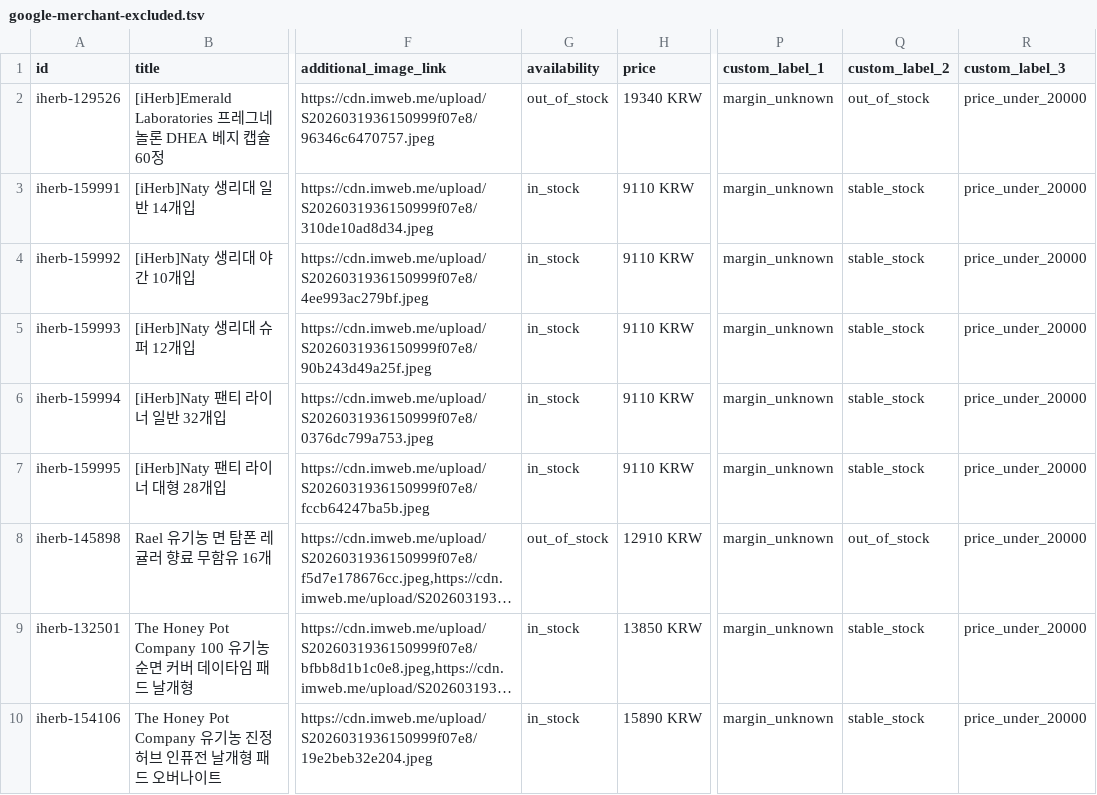
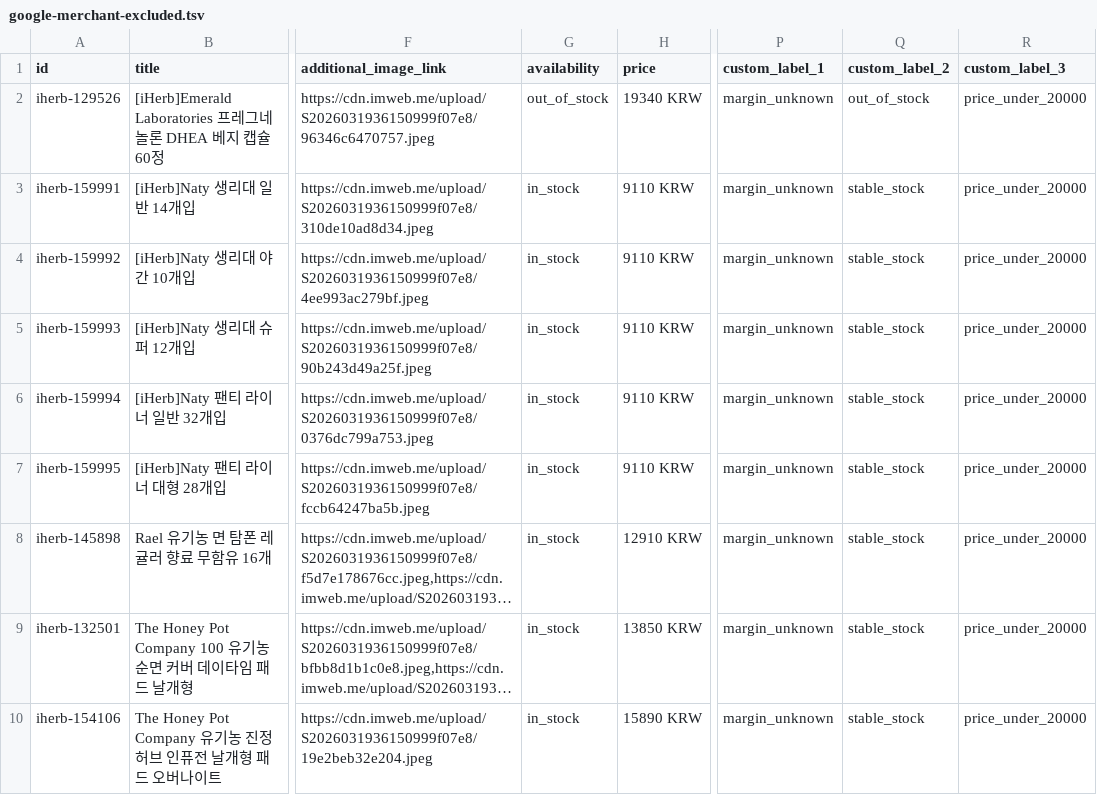
Before and after one commit to abitraco/imweb-naver-ep, a TSV file: google-merchant-excluded.tsv, drawn as a sheet; only a part is shown, gaps mark what is left out; long unchanged cells end in …; the diff names each change by its address in the sheet, - before the commit and + after, or states it on an @@ line.

```diff
--- a/google-merchant-excluded.tsv
+++ b/google-merchant-excluded.tsv
-G8 (availability): out_of_stock
+G8 (availability): in_stock
-Q8 (custom_label_2): out_of_stock
+Q8 (custom_label_2): stable_stock
```
Also changed, not shown: meta-catalog-excluded.tsv, 3 other files.
